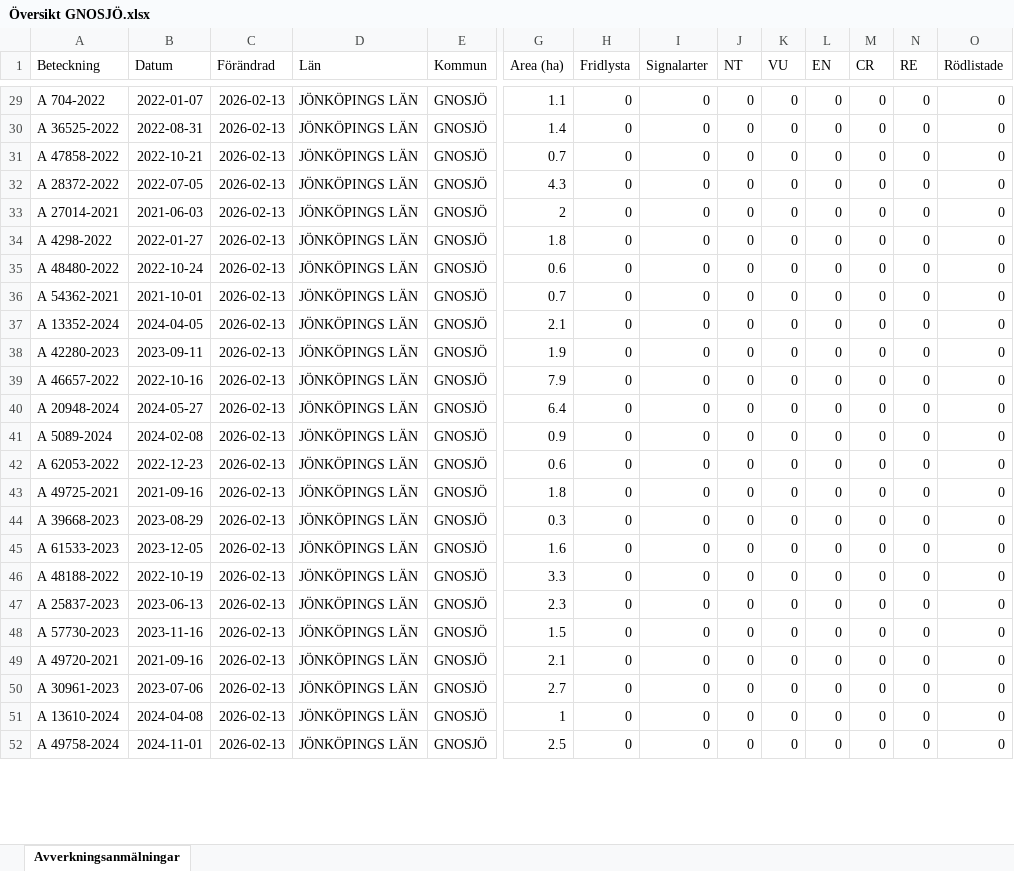
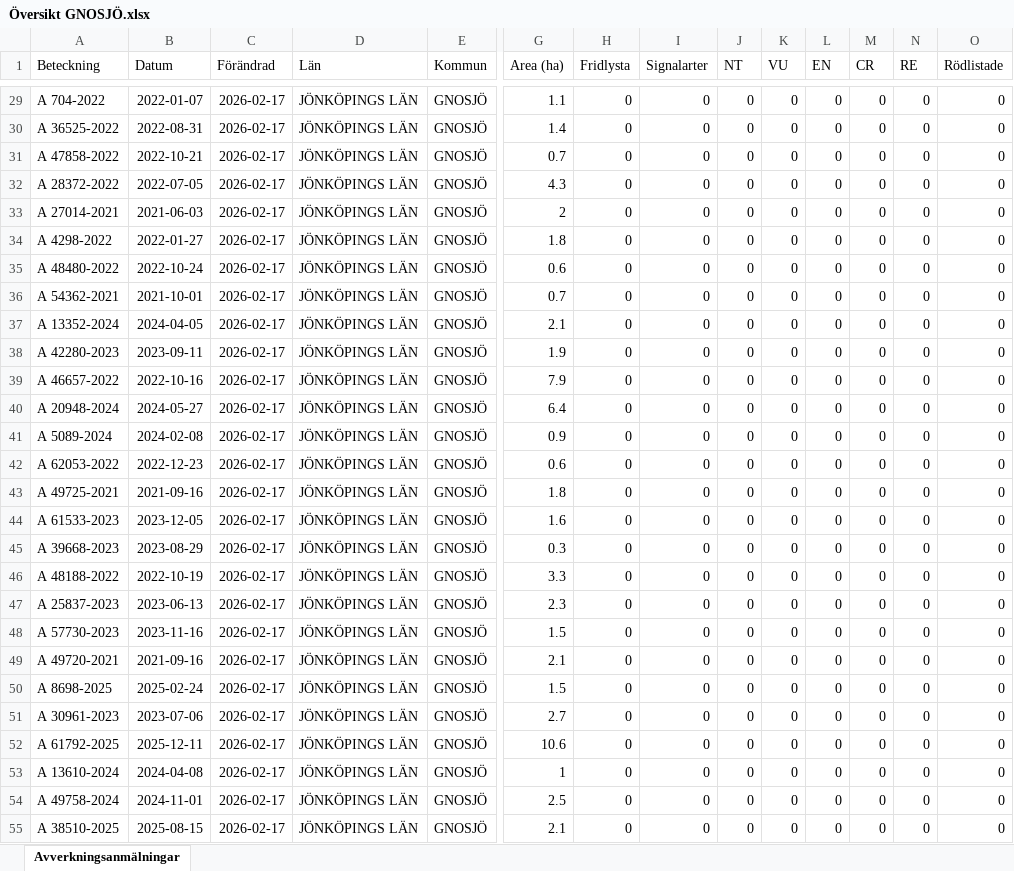
Before and after one commit to klasma/Logging_0617, an Excel workbook: Översikt GNOSJÖ.xlsx, sheet Avverkningsanmälningar, drawn as a sheet; only a part is shown, gaps mark what is left out; values as stored, in another font and other column widths than the file's, no borders; removed rows and columns are numbered as before the commit, all else as after; rows hold the shown columns only; the diff covers the shown part only; the diff names each change by its address in the sheet, - before the commit and + after, or states it on an @@ line.

```diff
--- a/Översikt GNOSJÖ.xlsx (sheet Avverkningsanmälningar)
+++ b/Översikt GNOSJÖ.xlsx (sheet Avverkningsanmälningar)
-C29:C43 (Förändrad): 2026-02-13
+C29:C43 (Förändrad): 2026-02-17
-row 44: A 39668-2023 | 2023-08-29 | 2026-02-13 | JÖNKÖPINGS LÄN | GNOSJÖ | 0.3 | 0 | 0 | 0 | 0 | 0 | 0 | 0 | 0
-C44 (Förändrad): 2026-02-13
+C44 (Förändrad): 2026-02-17
+row 45: A 39668-2023 | 2023-08-29 | 2026-02-17 | JÖNKÖPINGS LÄN | GNOSJÖ | 0.3 | 0 | 0 | 0 | 0 | 0 | 0 | 0 | 0
-C46:C49 (Förändrad): 2026-02-13
+C46:C49 (Förändrad): 2026-02-17
+row 50: A 8698-2025 | 2025-02-24 | 2026-02-17 | JÖNKÖPINGS LÄN | GNOSJÖ | 1.5 | 0 | 0 | 0 | 0 | 0 | 0 | 0 | 0
-C51 (Förändrad): 2026-02-13
+C51 (Förändrad): 2026-02-17
+row 52: A 61792-2025 | 2025-12-11 | 2026-02-17 | JÖNKÖPINGS LÄN | GNOSJÖ | 10.6 | 0 | 0 | 0 | 0 | 0 | 0 | 0 | 0
-C53:C54 (Förändrad): 2026-02-13
+C53:C54 (Förändrad): 2026-02-17
+row 55: A 38510-2025 | 2025-08-15 | 2026-02-17 | JÖNKÖPINGS LÄN | GNOSJÖ | 2.1 | 0 | 0 | 0 | 0 | 0 | 0 | 0 | 0
```
Also changed, not shown: 43 added rows, 46 removed rows and 239 edited cells elsewhere in this sheet, artfynd/A 30078-2022 artfynd.xlsx, artfynd/A 38197-2025 artfynd.xlsx, 23 other files.
